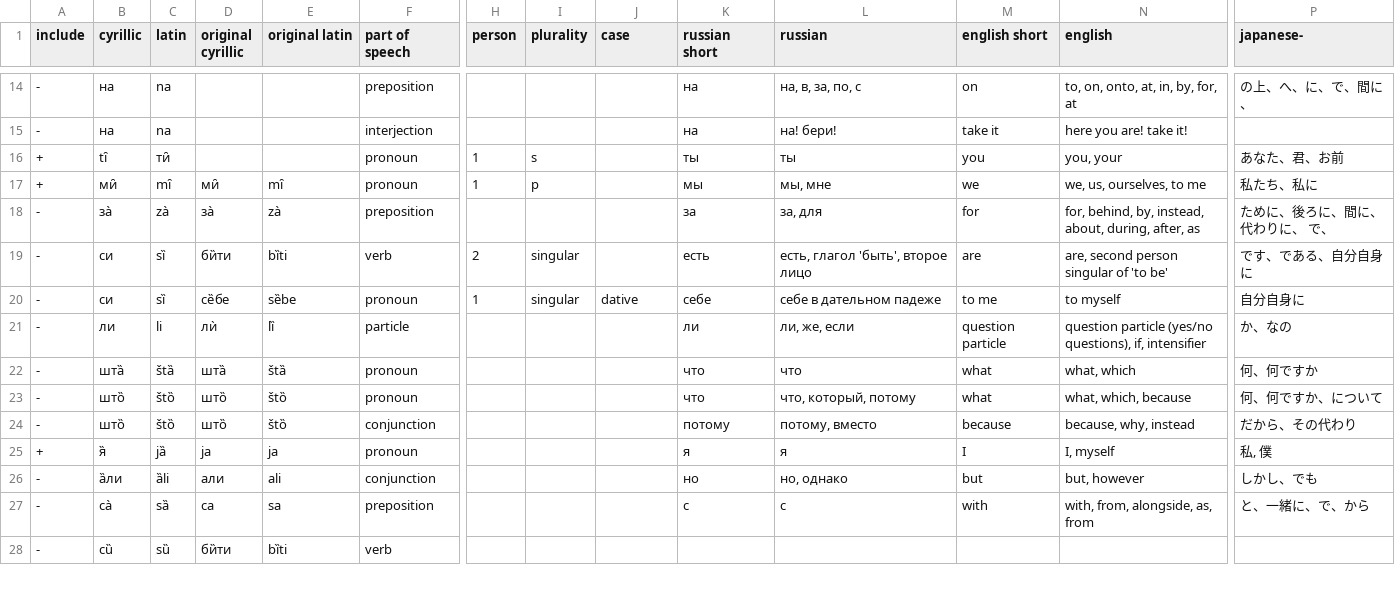
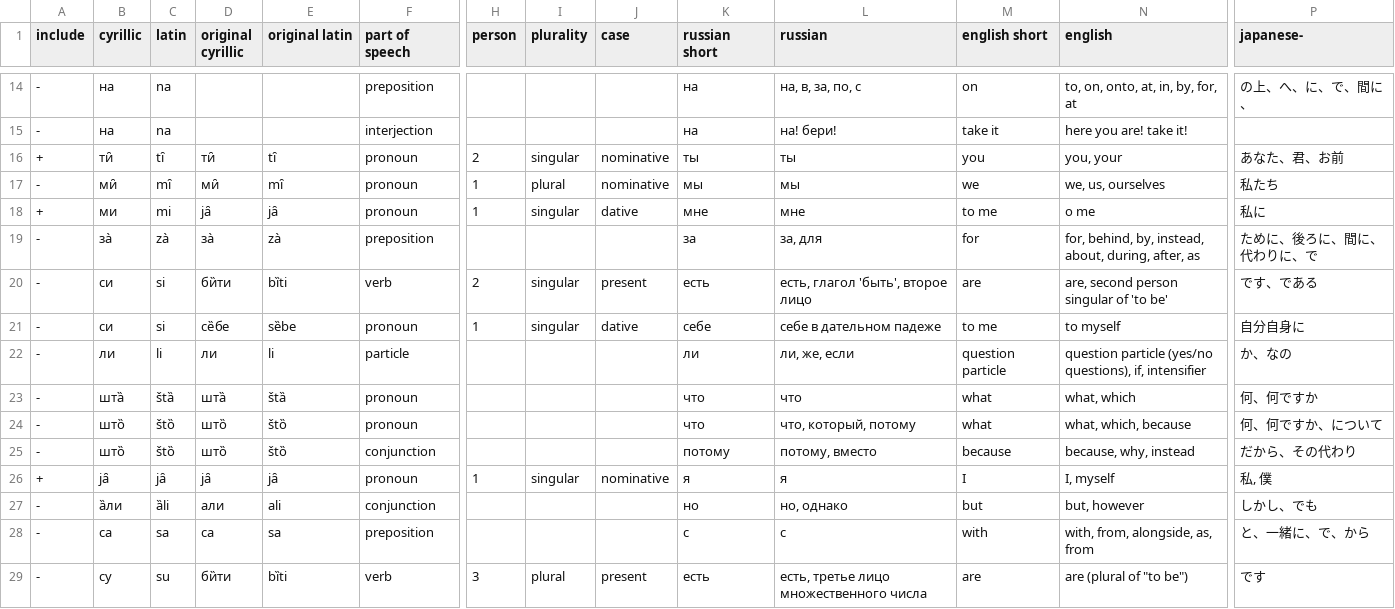
Before and after one commit to Ludvaer/omniscient0, a CSV file: db/seeds/serbian/Serbian.csv, drawn as a sheet; only a part is shown, gaps mark what is left out; removed rows and columns are numbered as before the commit, all else as after; rows hold the shown columns only; the diff covers the shown part only; the diff names each change by its address in the sheet, - before the commit and + after, or states it on an @@ line.

```diff
--- a/db/seeds/serbian/Serbian.csv
+++ b/db/seeds/serbian/Serbian.csv
-B16 (cyrillic): tȋ
+B16 (cyrillic): ти̑
-C16 (latin): ти̑
+C16 (latin): tȋ
-D16 (original cyrillic): (empty)
+D16 (original cyrillic): ти̑
-E16 (original latin): (empty)
+E16 (original latin): tȋ
-H16 (person): 1
+H16 (person): 2
-I16 (plurality): s
+I16 (plurality): singular
-J16:J17 (case): (empty)
+J16:J17 (case): nominative
-A17 (include): +
+A17 (include): -
-I17 (plurality): p
+I17 (plurality): plural
-L17 (russian): мы, мне
+L17 (russian): мы
-N17 (english): we, us, ourselves, to me
+N17 (english): we, us, ourselves
-P17 (japanese-): 私たち、私に
+P17 (japanese-): 私たち
+row 18: + | ми | mi | ја̑ | jȃ | pronoun | 1 | singular | dative | мне | мне | to me | o me | 私に
-P19 (japanese-): ために、後ろに、間に、 代わりに、 で、
+P19 (japanese-): ために、後ろに、間に、代わりに、で
-C20:C21 (latin): sȉ
+C20:C21 (latin): si
-J20 (case): (empty)
+J20 (case): present
-P20 (japanese-): です、である、自分自身に
+P20 (japanese-): です、である
-D22 (original cyrillic): лѝ
+D22 (original cyrillic): ли
-E22 (original latin): lȉ
+E22 (original latin): li
-B26 (cyrillic): я̏
+B26 (cyrillic): ја̑
-C26 (latin): jȁ
+C26 (latin): jȃ
-D26 (original cyrillic): ја
+D26 (original cyrillic): ја̑
-E26 (original latin): ja
+E26 (original latin): jȃ
-H26 (person): (empty)
+H26 (person): 1
-I26 (plurality): (empty)
+I26 (plurality): singular
-J26 (case): (empty)
+J26 (case): nominative
-B28 (cyrillic): сà
+B28 (cyrillic): са
-C28 (latin): sȁ
+C28 (latin): sa
-row 28: - | сȕ | sȕ | би̏ти | bȉti | verb
+row 29: - | су | su | би̏ти | bȉti | verb | 3 | plural | present | есть | есть, третье лицо множественного числа | are | are (plural of "to be") | です
```
Also changed, not shown: 1 added row and 65 edited cells elsewhere in this file.
